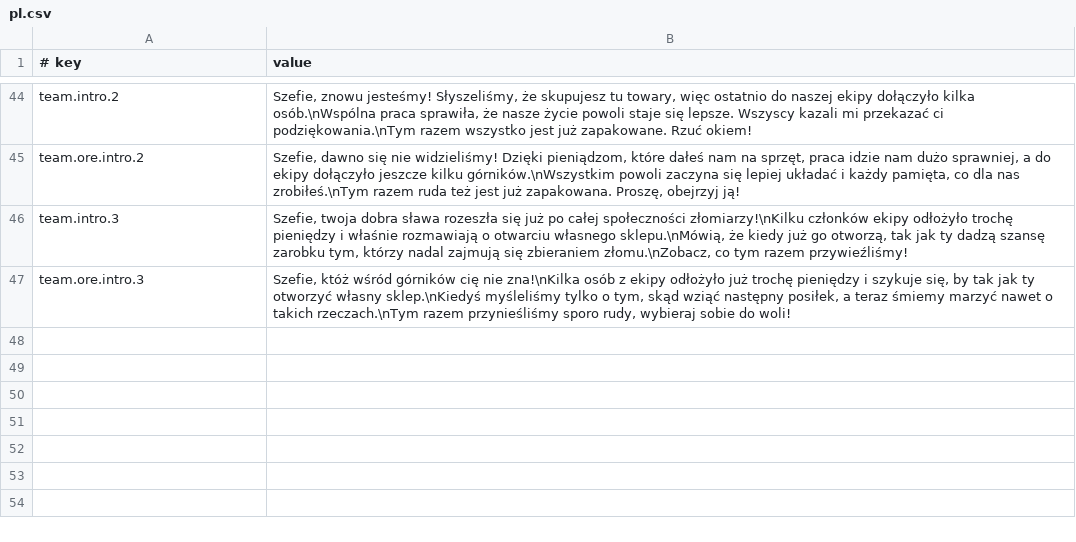
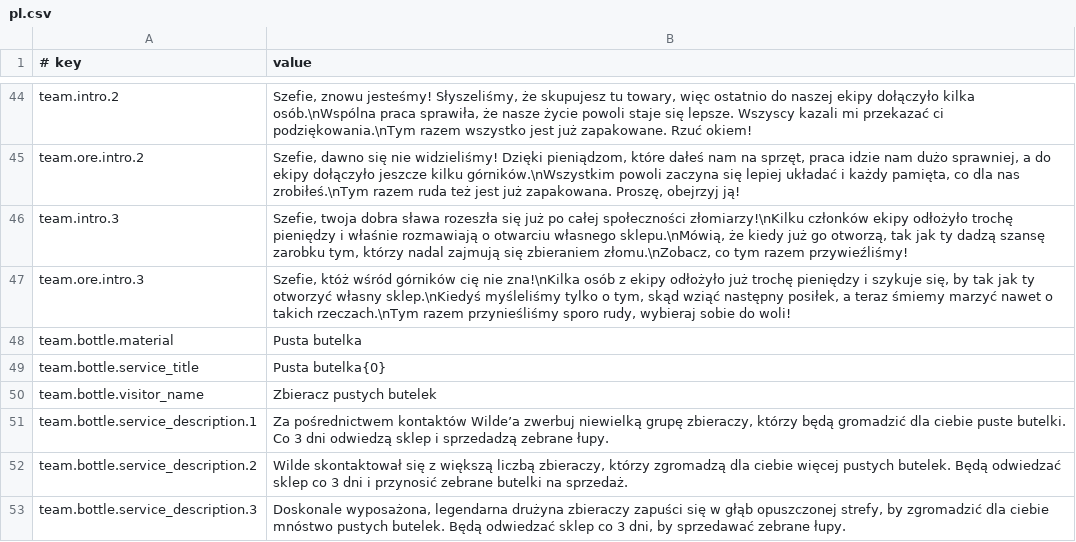
Before and after one commit to Drlinglong/ProbablyStolenScavengerTeams, a CSV file: content/Localization/pl.csv, drawn as a sheet; only a part is shown, gaps mark what is left out; the diff names each change by its address in the sheet, - before the commit and + after, or states it on an @@ line.

```diff
--- a/content/Localization/pl.csv
+++ b/content/Localization/pl.csv
+row 48: team.bottle.material | Pusta butelka
+row 49: team.bottle.service_title | Pusta butelka{0}
+row 50: team.bottle.visitor_name | Zbieracz pustych butelek
+row 51: team.bottle.service_description.1 | Za pośrednictwem kontaktów Wilde’a zwerbuj niewielką grupę zbieraczy, którzy będą gromadzić dla ciebie puste butelki. Co 3 dni odwiedzą sklep i sprzedadzą zebrane łupy.
+row 52: team.bottle.service_description.2 | Wilde skontaktował się z większą liczbą zbieraczy, którzy zgromadzą dla ciebie więcej pustych butelek. Będą odwiedzać sklep co 3 dni i przynosić zebrane butelki na sprzedaż.
+row 53: team.bottle.service_description.3 | Doskonale wyposażona, legendarna drużyna zbieraczy zapuści się w głąb opuszczonej strefy, by zgromadzić dla ciebie mnóstwo pustych butelek. Będą odwiedzać sklep co 3 dni, by sprzedawać zebrane łupy.
```
Also changed, not shown: content/Localization/de.csv, content/Localization/es.csv, 27 other files.
